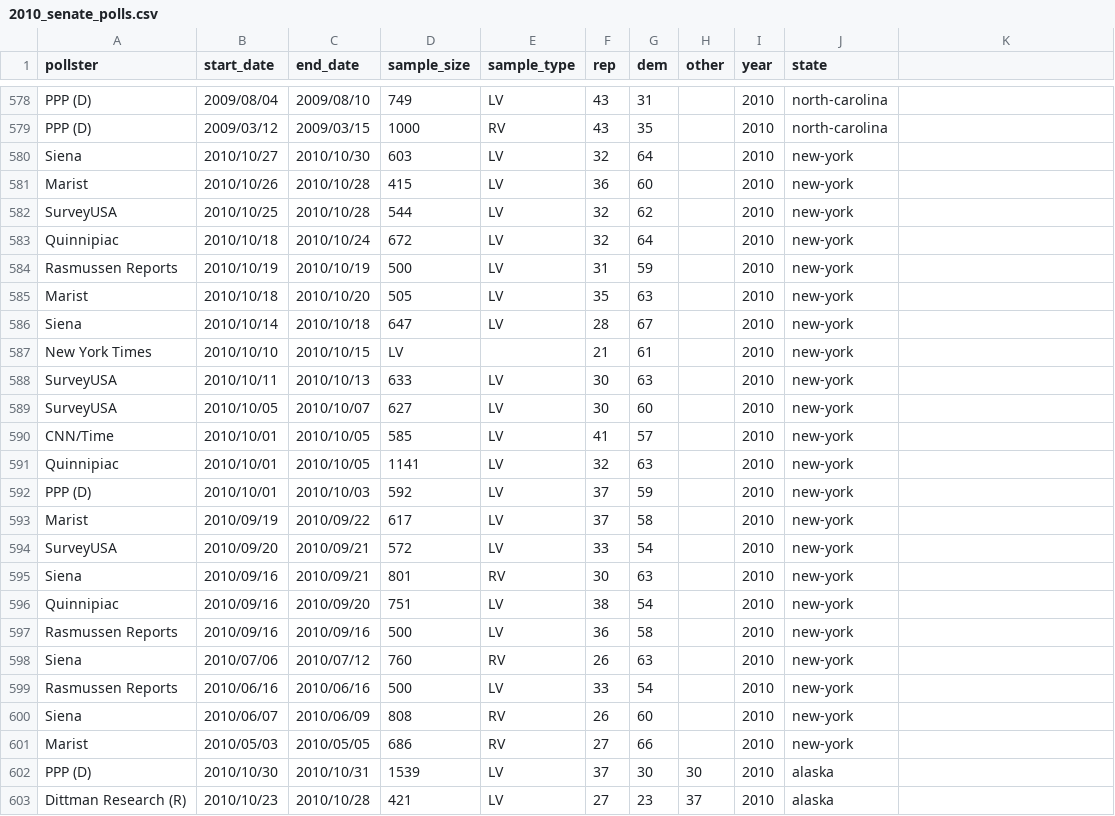
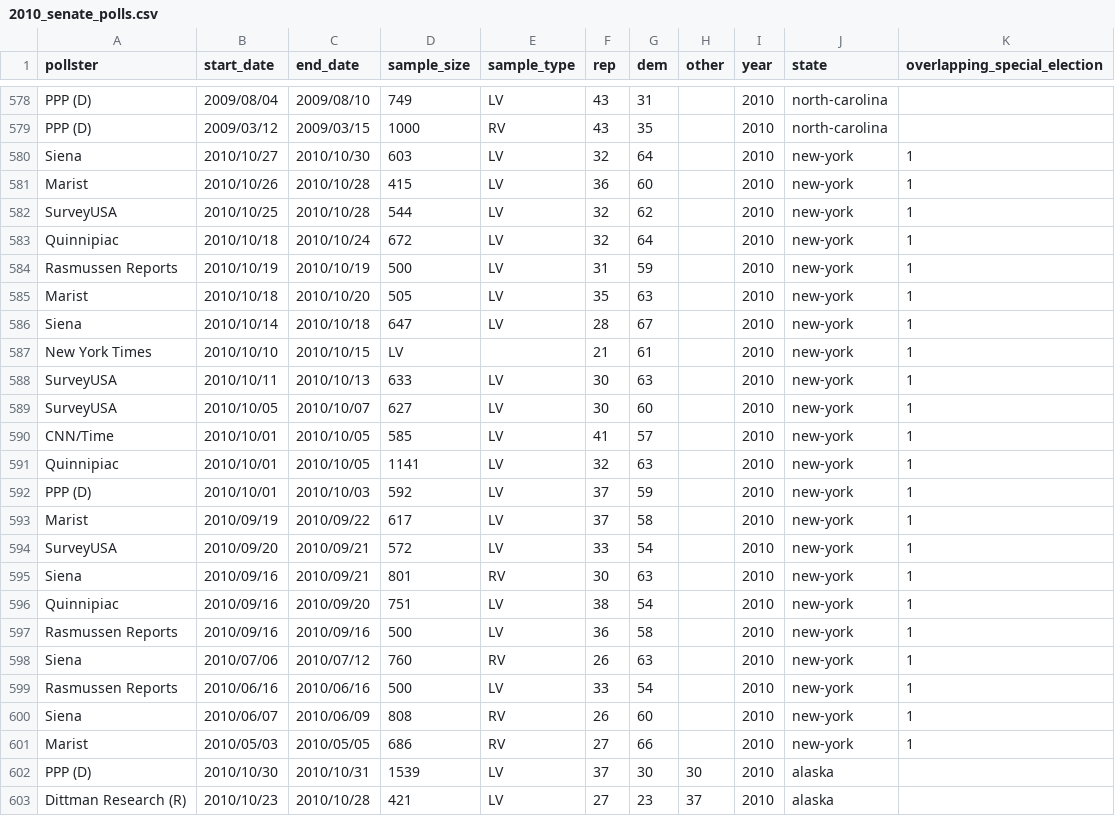
Before and after one commit to Jack-Whitcomb/All-US-Senate-polls-2006-2024, a CSV file: 2010_senate_polls.csv, drawn as a sheet; only a part is shown, gaps mark what is left out; the diff names each change by its address in the sheet, - before the commit and + after, or states it on an @@ line.

```diff
--- a/2010_senate_polls.csv
+++ b/2010_senate_polls.csv
-K1: (empty)
+K1: overlapping_special_election
-K580:K601 (overlapping_special_election): (empty)
+K580:K601 (overlapping_special_election): 1
```
Also changed, not shown: 2006_to_2024_senate_polls.csv, 2014_senate_polls.csv, 4 other files.
